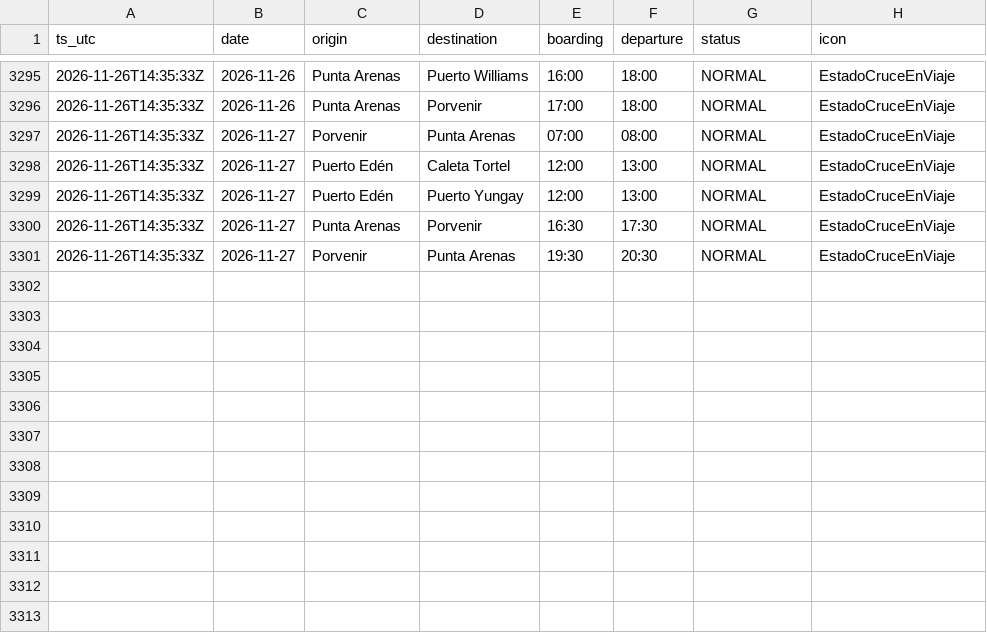
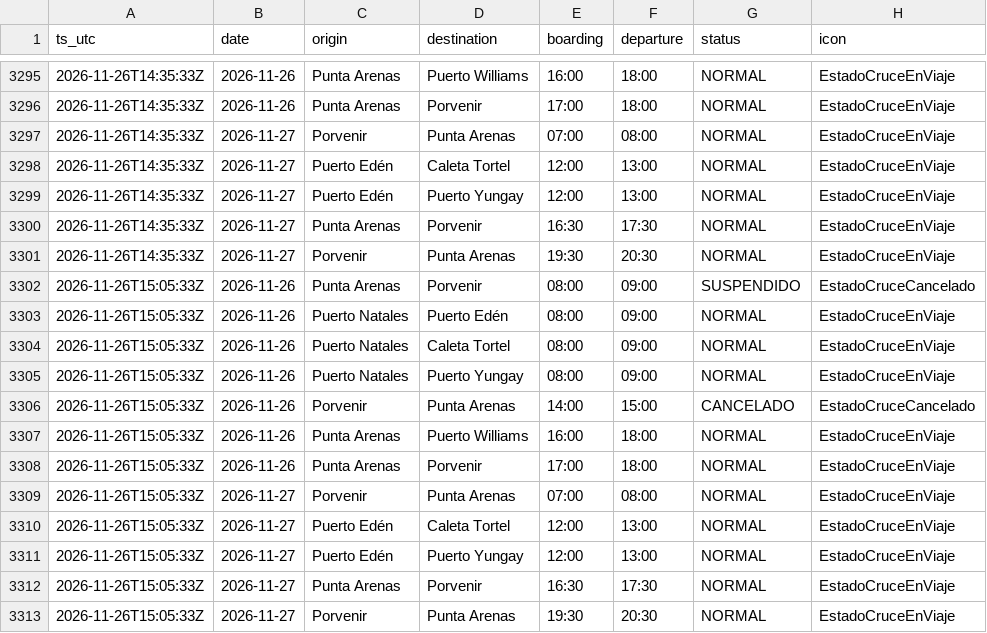
Before and after one commit to c-couto/Corredor_Austral, a CSV file: data/auto/tabsa_programados.csv, drawn as a sheet; only a part is shown, gaps mark what is left out.

```diff
--- a/data/auto/tabsa_programados.csv
+++ b/data/auto/tabsa_programados.csv
@@ -3301 +3301,13 @@ ts_utc,date,origin,destination,boarding,departure,status,icon
 2026-11-26T14:35:33Z,2026-11-27,Porvenir,Punta Arenas,19:30,20:30,NORMAL,EstadoCruceEnViaje
+2026-11-26T15:05:33Z,2026-11-26,Punta Arenas,Porvenir,08:00,09:00,SUSPENDIDO,EstadoCruceCancelado
+2026-11-26T15:05:33Z,2026-11-26,Puerto Natales,Puerto Edén,08:00,09:00,NORMAL,EstadoCruceEnViaje
+2026-11-26T15:05:33Z,2026-11-26,Puerto Natales,Caleta Tortel,08:00,09:00,NORMAL,EstadoCruceEnViaje
+2026-11-26T15:05:33Z,2026-11-26,Puerto Natales,Puerto Yungay,08:00,09:00,NORMAL,EstadoCruceEnViaje
+2026-11-26T15:05:33Z,2026-11-26,Porvenir,Punta Arenas,14:00,15:00,CANCELADO,EstadoCruceCancelado
+2026-11-26T15:05:33Z,2026-11-26,Punta Arenas,Puerto Williams,16:00,18:00,NORMAL,EstadoCruceEnViaje
+2026-11-26T15:05:33Z,2026-11-26,Punta Arenas,Porvenir,17:00,18:00,NORMAL,EstadoCruceEnViaje
+2026-11-26T15:05:33Z,2026-11-27,Porvenir,Punta Arenas,07:00,08:00,NORMAL,EstadoCruceEnViaje
+2026-11-26T15:05:33Z,2026-11-27,Puerto Edén,Caleta Tortel,12:00,13:00,NORMAL,EstadoCruceEnViaje
+2026-11-26T15:05:33Z,2026-11-27,Puerto Edén,Puerto Yungay,12:00,13:00,NORMAL,EstadoCruceEnViaje
+2026-11-26T15:05:33Z,2026-11-27,Punta Arenas,Porvenir,16:30,17:30,NORMAL,EstadoCruceEnViaje
+2026-11-26T15:05:33Z,2026-11-27,Porvenir,Punta Arenas,19:30,20:30,NORMAL,EstadoCruceEnViaje
```
Also changed, not shown: data/auto/marine_obs.csv, data/auto/predicciones/2026-11.csv, 3 other files.
